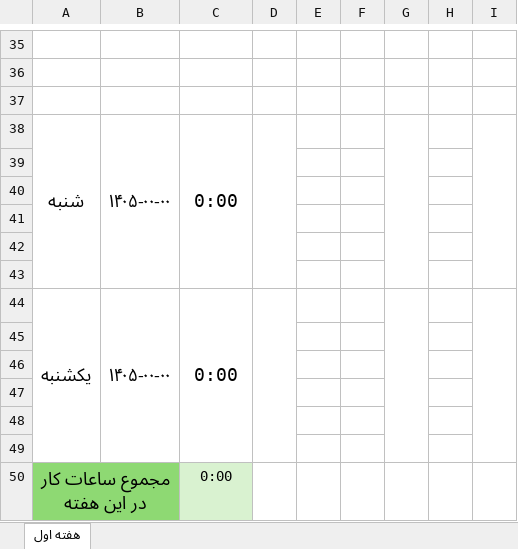
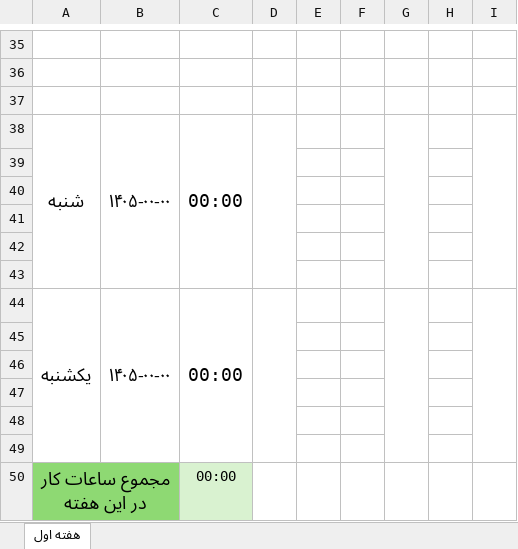
Before and after one commit to cs-internship/cs-internship-spec, an Excel workbook: processes/Intern documents/CSI Templates/CSI - Report - [Intern's Name] - [Course Name] - [Step No].xlsx, sheet هفته اول, drawn as a sheet; only a part is shown, gaps mark what is left out; values as stored, in another font and other column widths than the file's, no borders; the diff covers the shown part only; the diff names each change by its address in the sheet, - before the commit and + after, or states it on an @@ line.

```diff
--- a/processes/Intern documents/CSI Templates/CSI - Report - [Intern's Name] - [Course Name] - [Step No].xlsx (sheet هفته اول)
+++ b/processes/Intern documents/CSI Templates/CSI - Report - [Intern's Name] - [Course Name] - [Step No].xlsx (sheet هفته اول)
-C38: 0:00
+C38: 00:00
-C44: 0:00
+C44: 00:00
-C50: 0:00
+C50: 00:00
```
Also changed, not shown: 5 edited cells elsewhere in this sheet.
